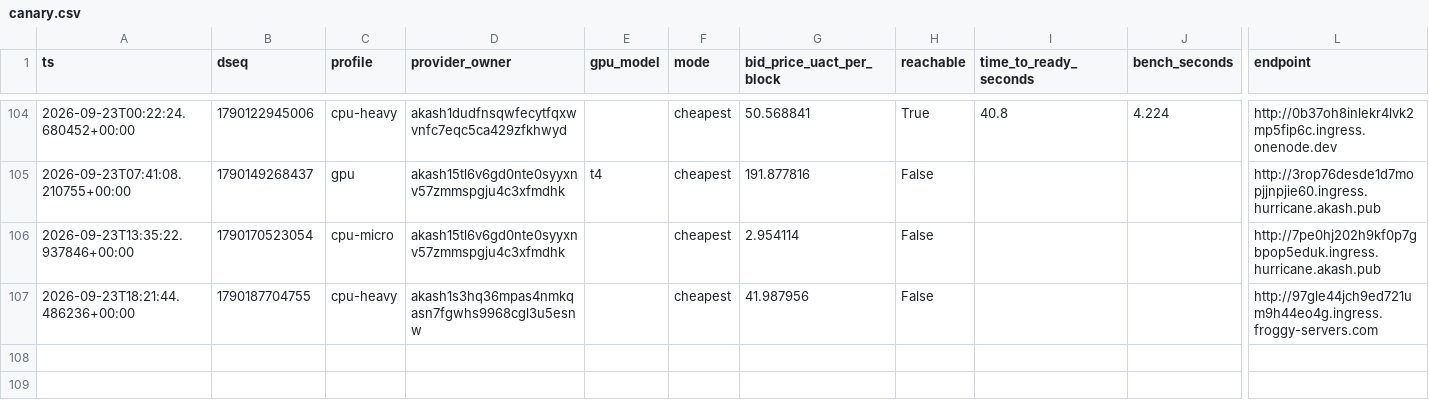
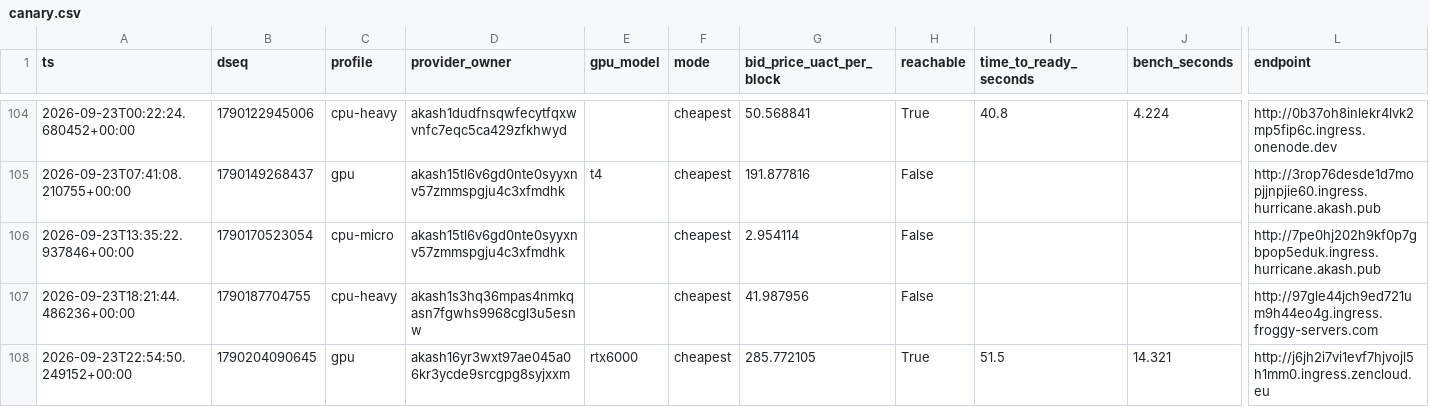
Before and after one commit to themailman05/shoestring, a CSV file: data/canary.csv, drawn as a sheet; only a part is shown, gaps mark what is left out; rows hold the shown columns only; the diff names each change by its address in the sheet, - before the commit and + after, or states it on an @@ line.

```diff
--- a/data/canary.csv
+++ b/data/canary.csv
+row 108: 2026-09-23T22:54:50.249152+00:00 | 1790204090645 | gpu | akash16yr3wxt97ae045a06kr3ycde9srcgpg8syjxxm | rtx6000 | cheapest | 285.772105 | True | 51.5 | 14.321 | http://j6jh2i7vi1evf7hjvojl5h1mm0.ingress.zencloud.eu
```
Also changed, not shown: data/bids.csv.
